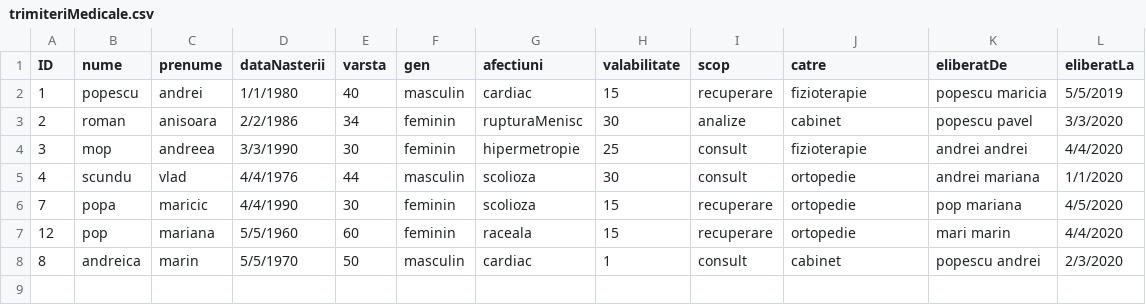
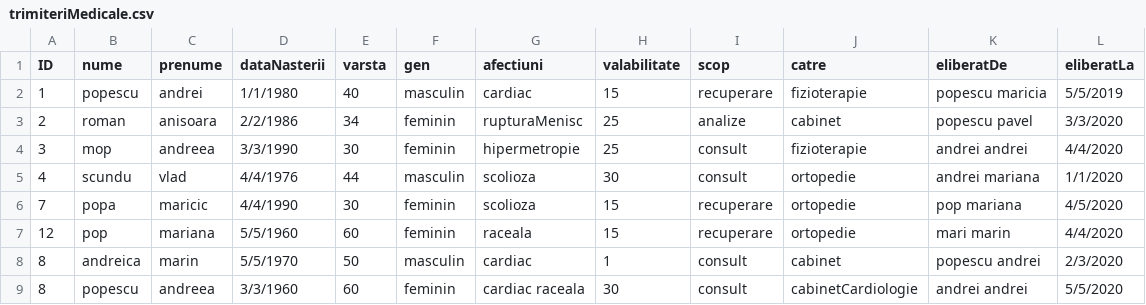
Before and after one commit to cameliapatilea/pao-labs, a CSV file: Proiect/out/production/proiectPAO/excel/trimiteriMedicale.csv, drawn as a sheet.

```diff
--- a/Proiect/out/production/proiectPAO/excel/trimiteriMedicale.csv
+++ b/Proiect/out/production/proiectPAO/excel/trimiteriMedicale.csv
@@ -2,3 +2,3 @@ ID,nume,prenume,dataNasterii,varsta,gen,afectiuni,valabilitate,scop,catre,eliber
 1,popescu,andrei,1/1/1980,40,masculin,cardiac,15,recuperare,fizioterapie, popescu maricia,5/5/2019
-2,roman,anisoara,2/2/1986,34,feminin,rupturaMenisc,30,analize,cabinet,popescu pavel,3/3/2020
+2,roman,anisoara,2/2/1986,34,feminin,rupturaMenisc,25,analize,cabinet,popescu pavel,3/3/2020
 3,mop,andreea,3/3/1990,30,feminin,hipermetropie,25,consult,fizioterapie,andrei andrei,4/4/2020
@@ -8 +8,2 @@ ID,nume,prenume,dataNasterii,varsta,gen,afectiuni,valabilitate,scop,catre,eliber
 8,andreica,marin,5/5/1970,50,masculin,cardiac,1,consult,cabinet,popescu andrei,2/3/2020
+8,popescu,andreea,3/3/1960,60,feminin,cardiac raceala,30,consult,cabinetCardiologie,andrei andrei,5/5/2020
```
Also changed, not shown: Proiect/out/production/proiectPAO/excel/audit.csv, Proiect/src/excel/audit.csv, 3 other files.
